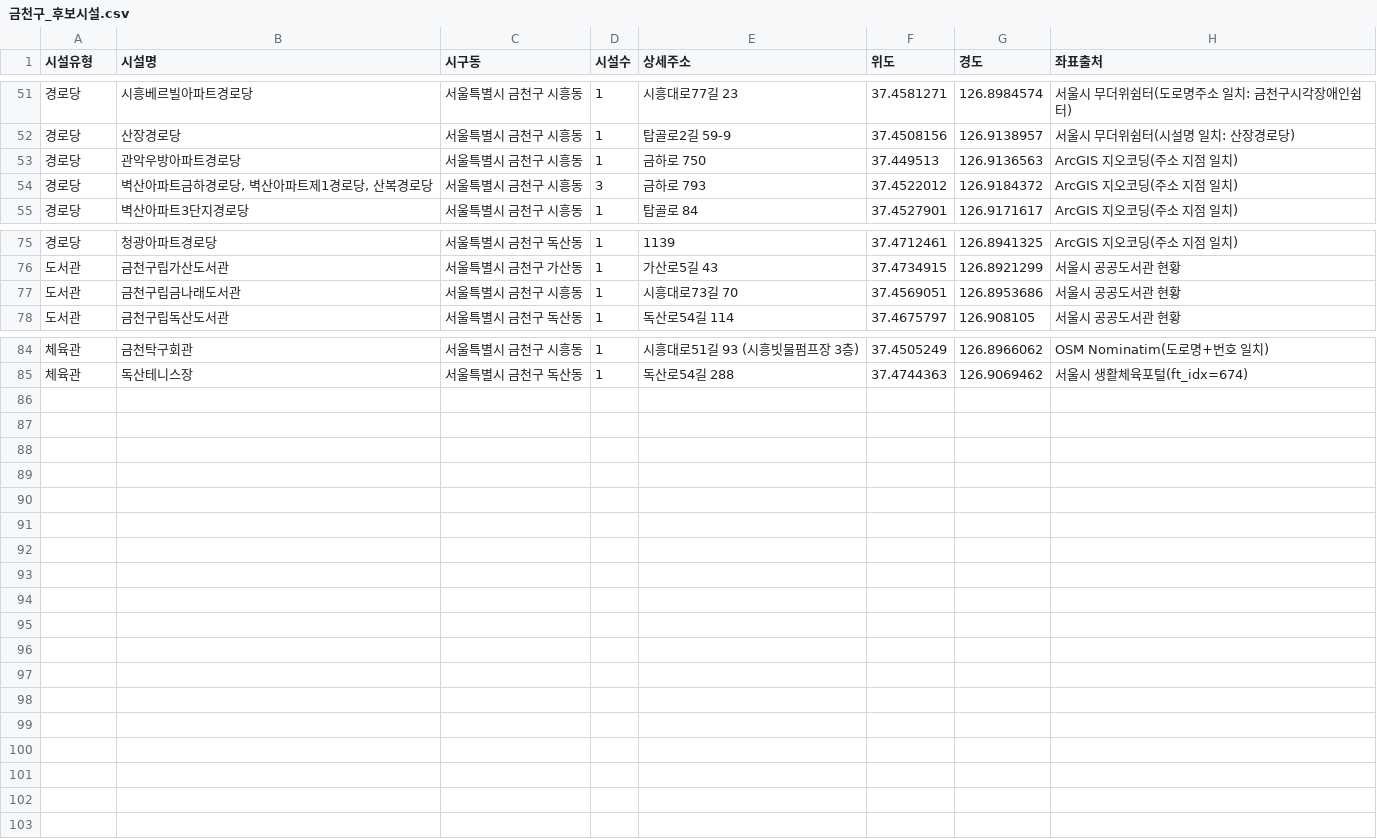
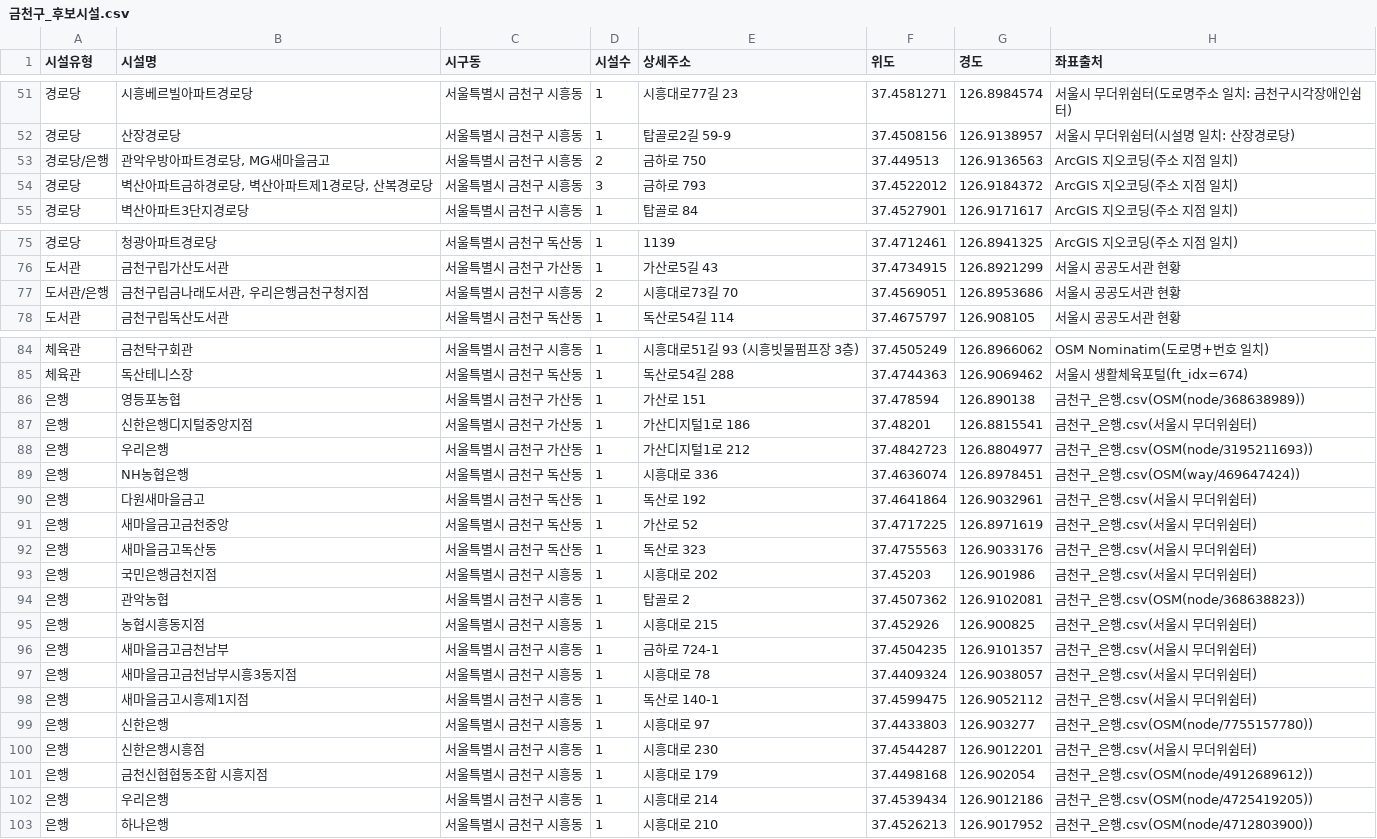
Before and after one commit to DataDonggeun/shelter-location-mclp, a CSV file: 2_데이터/가공/금천구_후보시설.csv, drawn as a sheet; only a part is shown, gaps mark what is left out.

```diff
--- a/2_데이터/가공/금천구_후보시설.csv
+++ b/2_데이터/가공/금천구_후보시설.csv
@@ -52,3 +52,3 @@
 경로당,산장경로당,서울특별시 금천구 시흥동,1,탑골로2길 59-9,37.4508156,126.9138957,서울시 무더위쉼터(시설명 일치: 산장경로당)
-경로당,관악우방아파트경로당,서울특별시 금천구 시흥동,1,금하로 750,37.449513,126.9136563,ArcGIS 지오코딩(주소 지점 일치)
+경로당/은행,"관악우방아파트경로당, MG새마을금고",서울특별시 금천구 시흥동,2,금하로 750,37.449513,126.9136563,ArcGIS 지오코딩(주소 지점 일치)
 경로당,"벽산아파트금하경로당, 벽산아파트제1경로당, 산복경로당",서울특별시 금천구 시흥동,3,금하로 793,37.4522012,126.9184372,ArcGIS 지오코딩(주소 지점 일치)
@@ -76,3 +76,3 @@
 도서관,금천구립가산도서관,서울특별시 금천구 가산동,1,가산로5길 43,37.4734915,126.8921299,서울시 공공도서관 현황
-도서관,금천구립금나래도서관,서울특별시 금천구 시흥동,1,시흥대로73길 70,37.4569051,126.8953686,서울시 공공도서관 현황
+도서관/은행,"금천구립금나래도서관, 우리은행금천구청지점",서울특별시 금천구 시흥동,2,시흥대로73길 70,37.4569051,126.8953686,서울시 공공도서관 현황
 도서관,금천구립독산도서관,서울특별시 금천구 독산동,1,독산로54길 114,37.4675797,126.908105,서울시 공공도서관 현황
@@ -85 +85,19 @@
 체육관,독산테니스장,서울특별시 금천구 독산동,1,독산로54길 288,37.4744363,126.9069462,서울시 생활체육포털(ft_idx=674)
+은행,영등포농협,서울특별시 금천구 가산동,1,가산로 151,37.478594,126.890138,금천구_은행.csv(OSM(node/368638989))
+은행,신한은행디지털중앙지점,서울특별시 금천구 가산동,1,가산디지털1로 186,37.48201,126.8815541,금천구_은행.csv(서울시 무더위쉼터)
+은행,우리은행,서울특별시 금천구 가산동,1,가산디지털1로 212,37.4842723,126.8804977,금천구_은행.csv(OSM(node/3195211693))
+은행,NH농협은행,서울특별시 금천구 독산동,1,시흥대로 336,37.4636074,126.8978451,금천구_은행.csv(OSM(way/469647424))
+은행,다원새마을금고,서울특별시 금천구 독산동,1,독산로 192,37.4641864,126.9032961,금천구_은행.csv(서울시 무더위쉼터)
+은행,새마을금고금천중앙,서울특별시 금천구 독산동,1,가산로 52,37.4717225,126.8971619,금천구_은행.csv(서울시 무더위쉼터)
+은행,새마을금고독산동,서울특별시 금천구 독산동,1,독산로 323,37.4755563,126.9033176,금천구_은행.csv(서울시 무더위쉼터)
+은행,국민은행금천지점,서울특별시 금천구 시흥동,1,시흥대로 202,37.45203,126.901986,금천구_은행.csv(서울시 무더위쉼터)
+은행,관악농협,서울특별시 금천구 시흥동,1,탑골로 2,37.4507362,126.9102081,금천구_은행.csv(OSM(node/368638823))
+은행,농협시흥동지점,서울특별시 금천구 시흥동,1,시흥대로 215,37.452926,126.900825,금천구_은행.csv(서울시 무더위쉼터)
+은행,새마을금고금천남부,서울특별시 금천구 시흥동,1,금하로 724-1,37.4504235,126.9101357,금천구_은행.csv(서울시 무더위쉼터)
+은행,새마을금고금천남부시흥3동지점,서울특별시 금천구 시흥동,1,시흥대로 78,37.4409324,126.9038057,금천구_은행.csv(서울시 무더위쉼터)
+은행,새마을금고시흥제1지점,서울특별시 금천구 시흥동,1,독산로 140-1,37.4599475,126.9052112,금천구_은행.csv(서울시 무더위쉼터)
+은행,신한은행,서울특별시 금천구 시흥동,1,시흥대로 97,37.4433803,126.903277,금천구_은행.csv(OSM(node/7755157780))
+은행,신한은행시흥점,서울특별시 금천구 시흥동,1,시흥대로 230,37.4544287,126.9012201,금천구_은행.csv(서울시 무더위쉼터)
+은행,금천신협협동조합 시흥지점,서울특별시 금천구 시흥동,1,시흥대로 179,37.4498168,126.902054,금천구_은행.csv(OSM(node/4912689612))
+은행,우리은행,서울특별시 금천구 시흥동,1,시흥대로 214,37.4539434,126.9012186,금천구_은행.csv(OSM(node/4725419205))
+은행,하나은행,서울특별시 금천구 시흥동,1,시흥대로 210,37.4526213,126.9017952,금천구_은행.csv(OSM(node/4712803900))
```
Also changed, not shown: 2_데이터/가공/금천구_후보시설_교집합.csv, 2_데이터/가공/금천구_후보시설_기존쉼터제외.csv, 16 other files.
